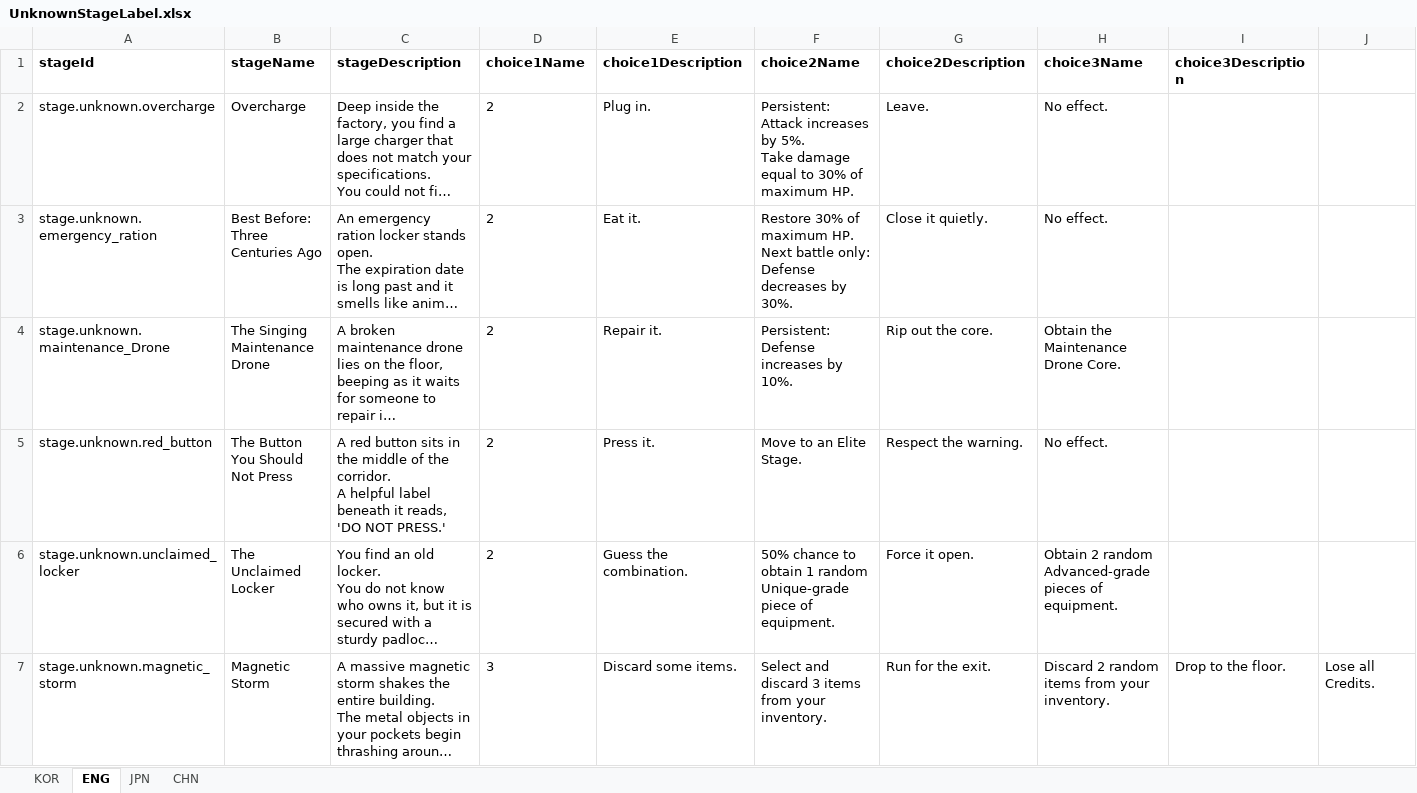
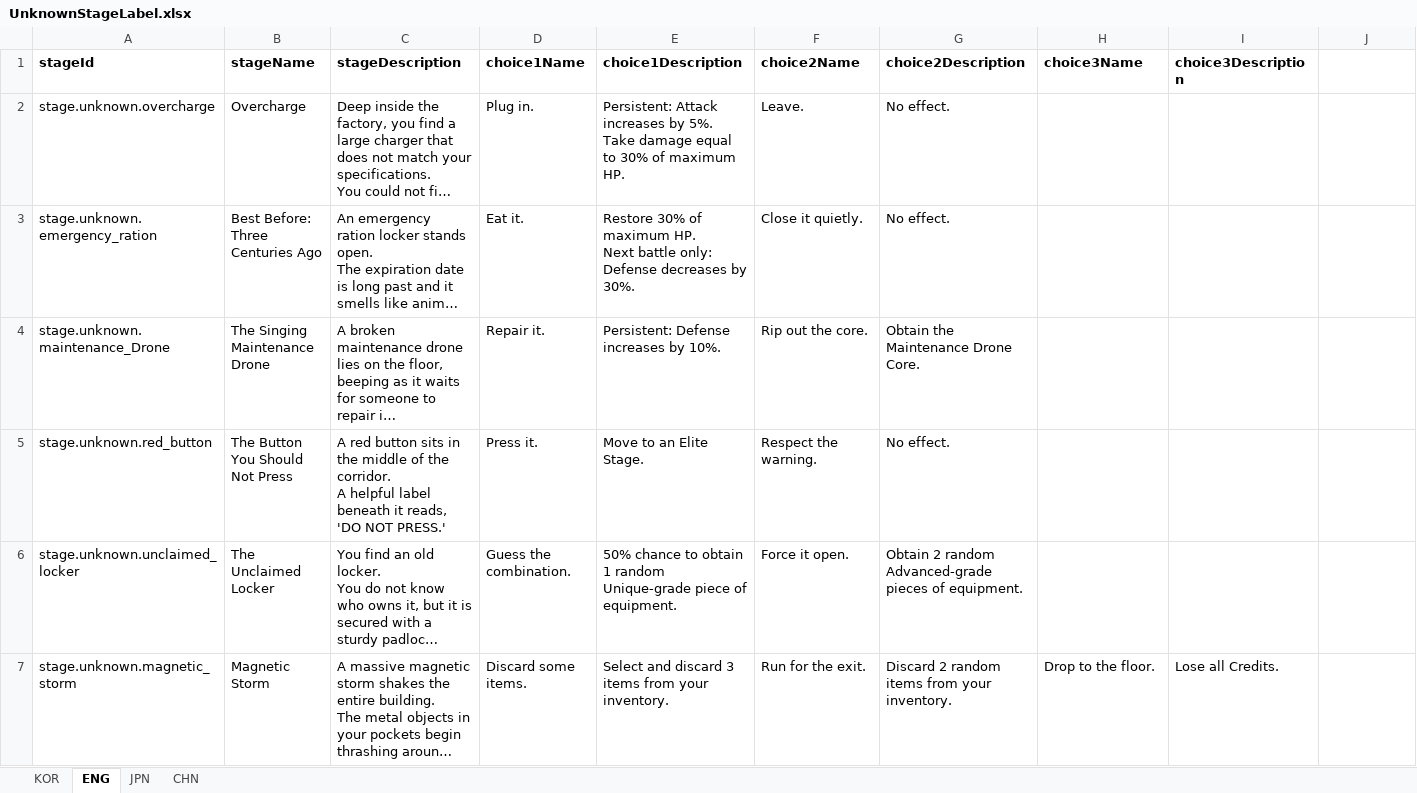
Before and after one commit to jolab4723/Project2, an Excel workbook: Assets/Resources/DataFiles/UnknownStageData/1. ExcelFile/UnknownStageLabel.xlsx, sheet ENG, drawn as a sheet; only a part is shown; long unchanged cells end in …; values as stored, in another font and other column widths than the file's, no borders; ↵ is a line break in a cell; the diff covers the shown part only; the diff names each change by its address in the sheet, - before the commit and + after, or states it on an @@ line.

Commit message:
Unknown Stage work4

```diff
--- a/Assets/Resources/DataFiles/UnknownStageData/1. ExcelFile/UnknownStageLabel.xlsx (sheet ENG)
+++ b/Assets/Resources/DataFiles/UnknownStageData/1. ExcelFile/UnknownStageLabel.xlsx (sheet ENG)
-D2 (choice1Name): 2
+D2 (choice1Name): Plug in.
-E2 (choice1Description): Plug in.
+E2 (choice1Description): Persistent: Attack increases by 5%. ↵ Take damage equal to 30% of maximum HP.
-F2 (choice2Name): Persistent: Attack increases by 5%. ↵ Take damage equal to 30% of maximum HP.
+F2 (choice2Name): Leave.
-G2 (choice2Description): Leave.
+G2 (choice2Description): No effect.
-H2:H3 (choice3Name): No effect.
+H2:H3 (choice3Name): (empty)
-D3 (choice1Name): 2
+D3 (choice1Name): Eat it.
-E3 (choice1Description): Eat it.
+E3 (choice1Description): Restore 30% of maximum HP. ↵ Next battle only: Defense decreases by 30%.
-F3 (choice2Name): Restore 30% of maximum HP. ↵ Next battle only: Defense decreases by 30%.
+F3 (choice2Name): Close it quietly.
-G3 (choice2Description): Close it quietly.
+G3 (choice2Description): No effect.
-D4 (choice1Name): 2
+D4 (choice1Name): Repair it.
-E4 (choice1Description): Repair it.
+E4 (choice1Description): Persistent: Defense increases by 10%.
-F4 (choice2Name): Persistent: Defense increases by 10%.
+F4 (choice2Name): Rip out the core.
-G4 (choice2Description): Rip out the core.
+G4 (choice2Description): Obtain the Maintenance Drone Core.
-H4 (choice3Name): Obtain the Maintenance Drone Core.
+H4 (choice3Name): (empty)
-D5 (choice1Name): 2
+D5 (choice1Name): Press it.
-E5 (choice1Description): Press it.
+E5 (choice1Description): Move to an Elite Stage.
-F5 (choice2Name): Move to an Elite Stage.
+F5 (choice2Name): Respect the warning.
-G5 (choice2Description): Respect the warning.
+G5 (choice2Description): No effect.
-H5 (choice3Name): No effect.
+H5 (choice3Name): (empty)
-D6 (choice1Name): 2
+D6 (choice1Name): Guess the combination.
-E6 (choice1Description): Guess the combination.
+E6 (choice1Description): 50% chance to obtain 1 random Unique-grade piece of equipment.
-F6 (choice2Name): 50% chance to obtain 1 random Unique-grade piece of equipment.
+F6 (choice2Name): Force it open.
-G6 (choice2Description): Force it open.
+G6 (choice2Description): Obtain 2 random Advanced-grade pieces of equipment.
-H6 (choice3Name): Obtain 2 random Advanced-grade pieces of equipment.
+H6 (choice3Name): (empty)
-D7 (choice1Name): 3
+D7 (choice1Name): Discard some items.
-E7 (choice1Description): Discard some items.
+E7 (choice1Description): Select and discard 3 items from your inventory.
-F7 (choice2Name): Select and discard 3 items from your inventory.
+F7 (choice2Name): Run for the exit.
-G7 (choice2Description): Run for the exit.
+G7 (choice2Description): Discard 2 random items from your inventory.
-H7 (choice3Name): Discard 2 random items from your inventory.
+H7 (choice3Name): Drop to the floor.
-I7 (choice3Description): Drop to the floor.
+I7 (choice3Description): Lose all Credits.
-J7: Lose all Credits.
+J7: (empty)
```
Also changed, not shown: 44 edited cells elsewhere in this sheet, sheet JPN, 7 other files.
